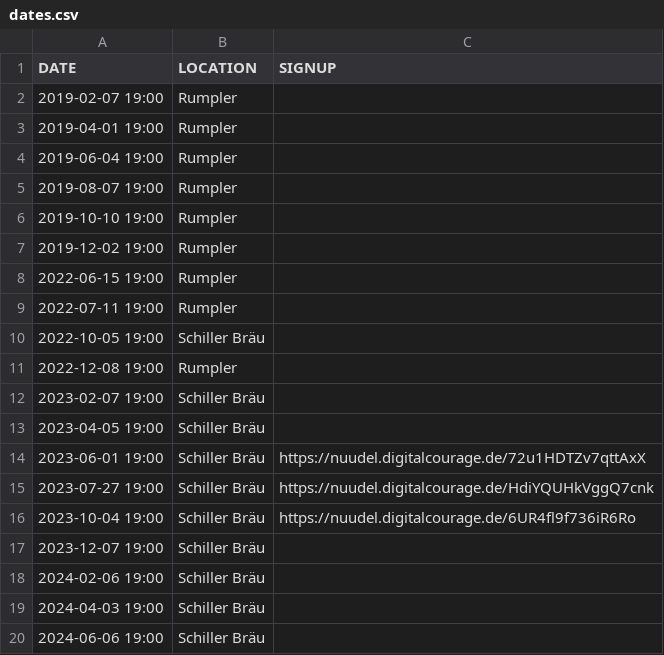
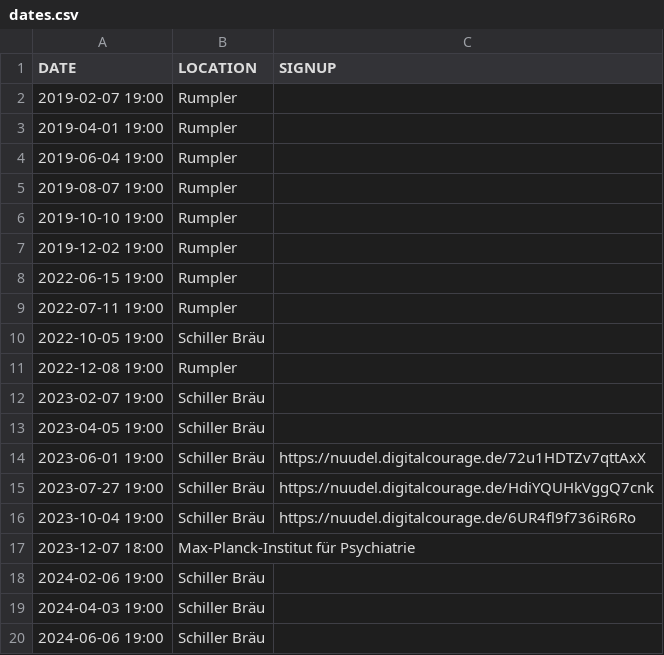
Before and after one commit to leahneukirchen/stammtisch-muenchen.dante.de, a CSV file: dates.csv, drawn as a sheet.

```diff
--- a/dates.csv
+++ b/dates.csv
@@ -16,3 +16,3 @@ DATE;LOCATION;SIGNUP
 2023-10-04 19:00;Schiller Bräu;https://nuudel.digitalcourage.de/6UR4fl9f736iR6Ro
-2023-12-07 19:00;Schiller Bräu
+2023-12-07 18:00;Max-Planck-Institut für Psychiatrie;
 2024-02-06 19:00;Schiller Bräu
```
Also changed, not shown: addresses.csv, 2 other files.
